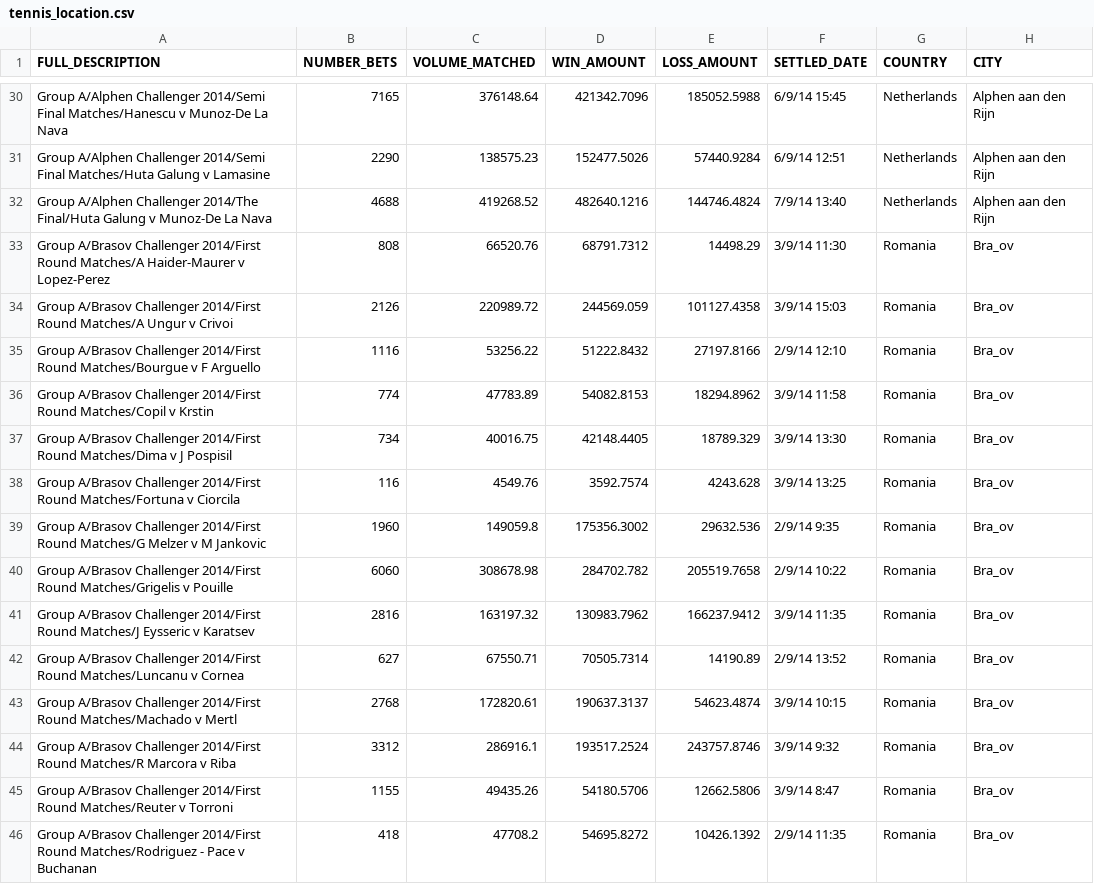
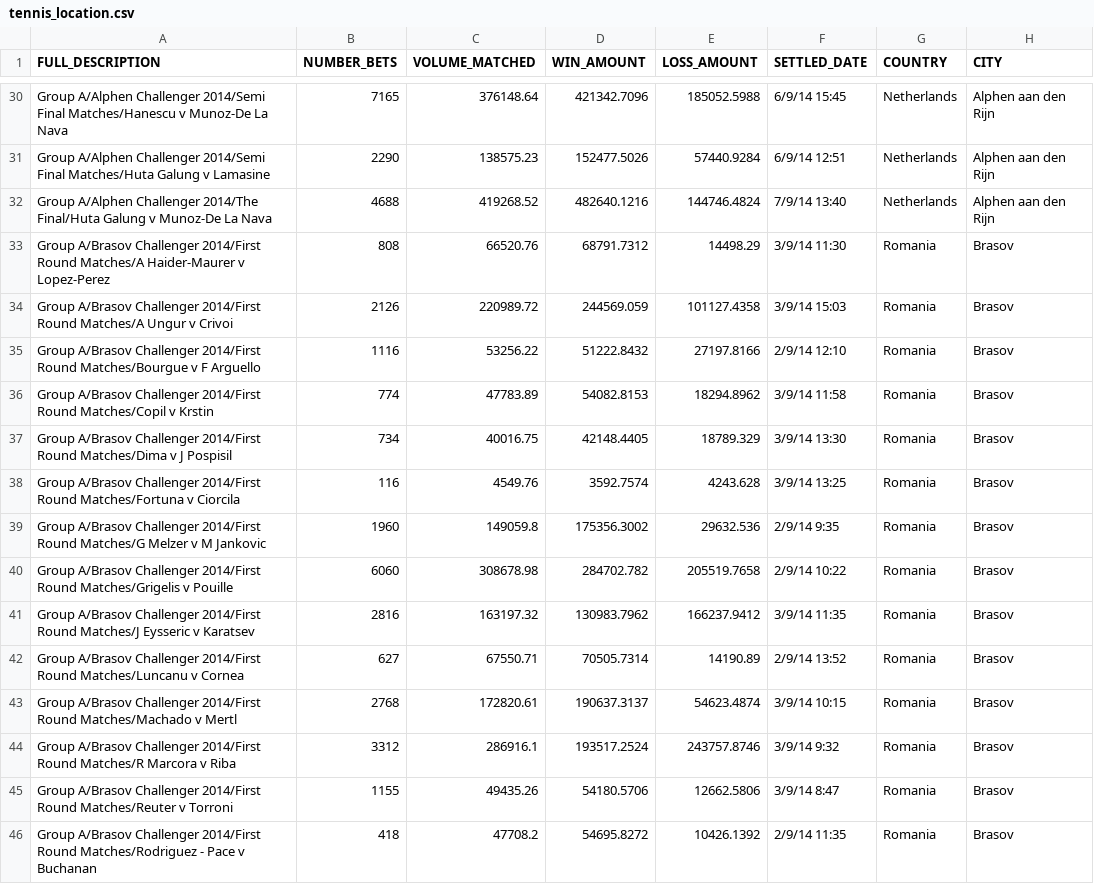
Before and after one commit to ns96/python-betfair, a CSV file: output/tennis_location.csv, drawn as a sheet; only a part is shown, gaps mark what is left out; the diff covers the shown part only; the diff names each change by its address in the sheet, - before the commit and + after, or states it on an @@ line.

```diff
--- a/output/tennis_location.csv
+++ b/output/tennis_location.csv
-H33:H46 (CITY): Bra_ov
+H33:H46 (CITY): Brasov
```
Also changed, not shown: 77 edited cells elsewhere in this file, output/basketball_location.csv, output/cricket_location.csv, 8 other files.
